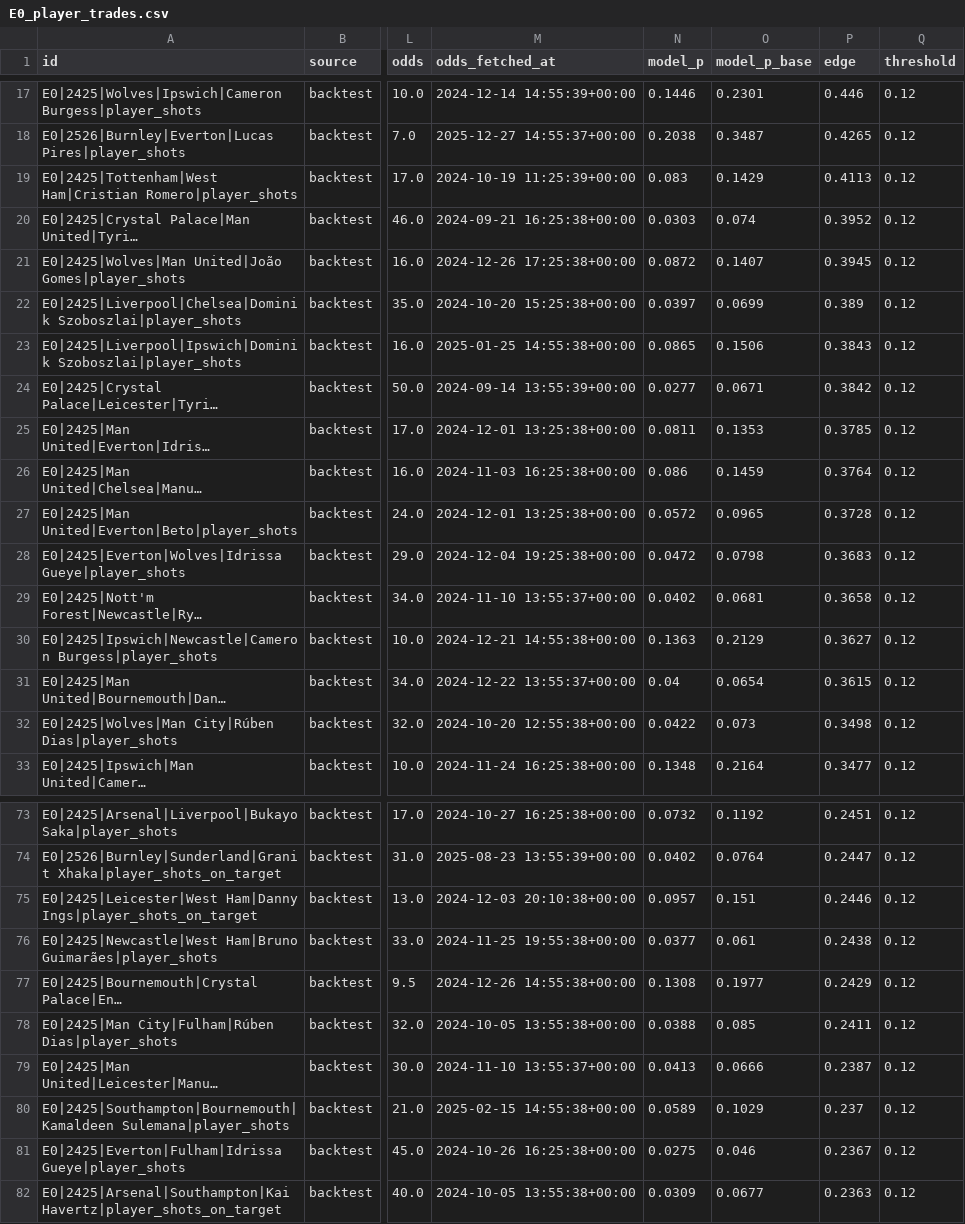
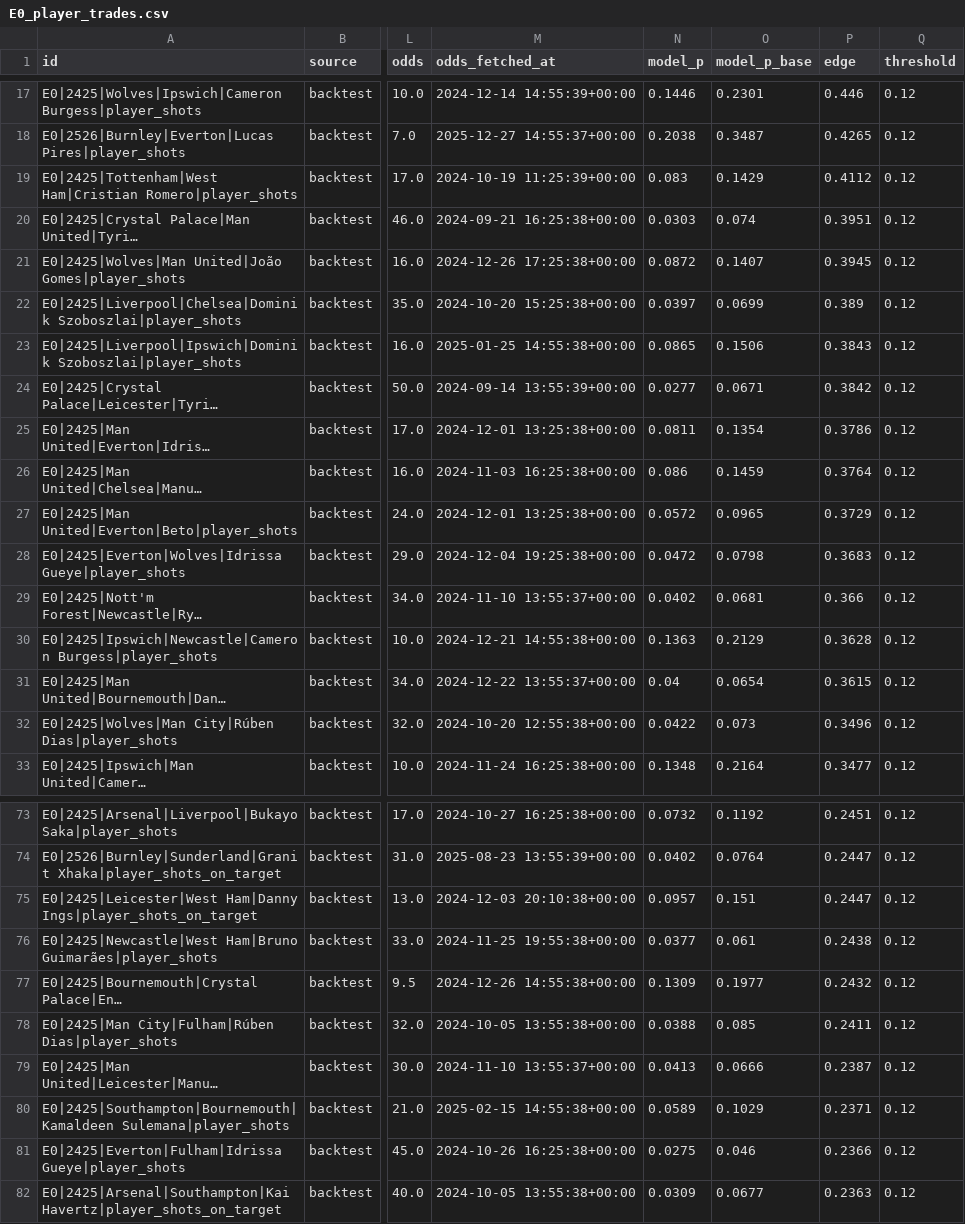
Before and after one commit to phat-d0/Soccer_Stats, a CSV file: backtest/E0_player_trades.csv, drawn as a sheet; only a part is shown, gaps mark what is left out; long unchanged cells end in …; the diff covers the shown part only; the diff names each change by its address in the sheet, - before the commit and + after, or states it on an @@ line.

```diff
--- a/backtest/E0_player_trades.csv
+++ b/backtest/E0_player_trades.csv
-P19 (edge): 0.4113
+P19 (edge): 0.4112
-P20 (edge): 0.3952
+P20 (edge): 0.3951
-O25 (model_p_base): 0.1353
+O25 (model_p_base): 0.1354
-P25 (edge): 0.3785
+P25 (edge): 0.3786
-P27 (edge): 0.3728
+P27 (edge): 0.3729
-P29 (edge): 0.3658
+P29 (edge): 0.366
-P30 (edge): 0.3627
+P30 (edge): 0.3628
-P32 (edge): 0.3498
+P32 (edge): 0.3496
-P75 (edge): 0.2446
+P75 (edge): 0.2447
-N77 (model_p): 0.1308
+N77 (model_p): 0.1309
-P77 (edge): 0.2429
+P77 (edge): 0.2432
-P80 (edge): 0.237
+P80 (edge): 0.2371
-P81 (edge): 0.2367
+P81 (edge): 0.2366
```
Also changed, not shown: 1 added row, 1 removed row and 27 edited cells elsewhere in this file, 4 other files.
